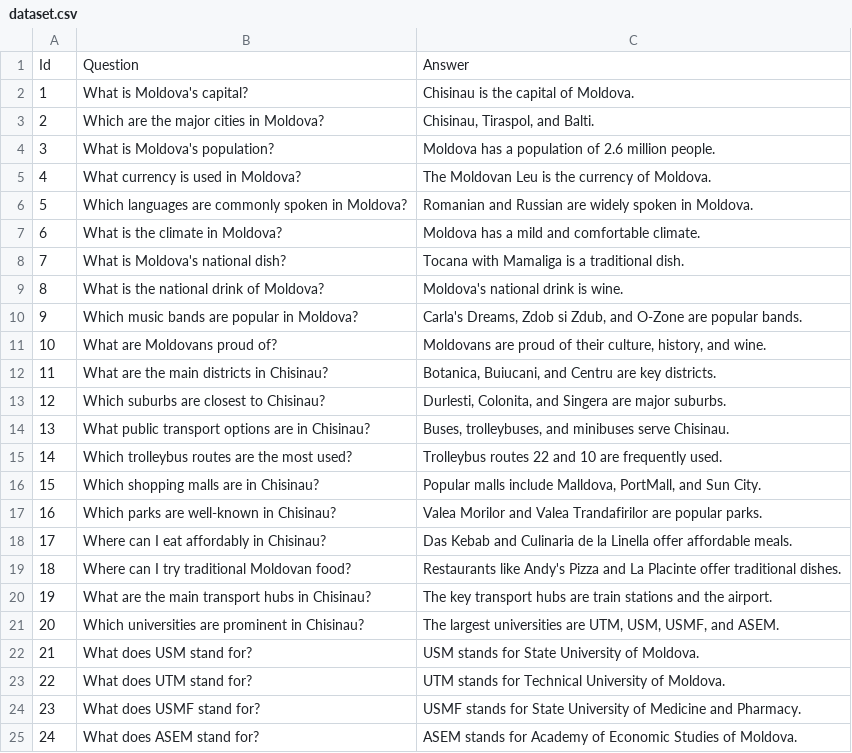
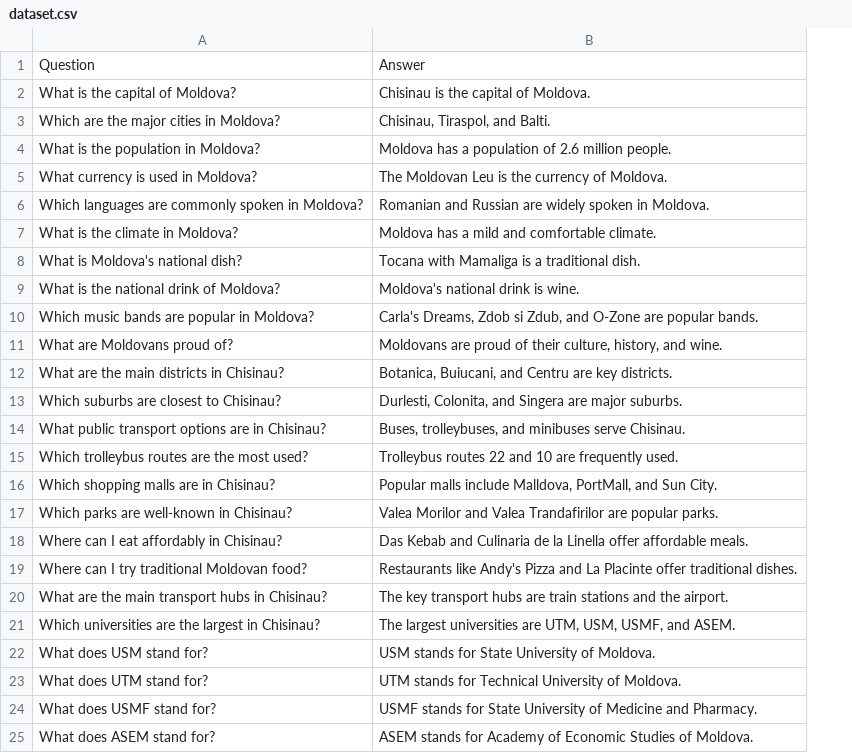
Before and after one commit to lavanda888boy/FIA_Labs, a CSV file: Lab6_NLP_ChatBots/dataset.csv, drawn as a sheet; only a part is shown; removed rows and columns are numbered as before the commit, all else as after; the diff names each change by its address in the sheet, - before the commit and + after, or states it on an @@ line.

```diff
--- a/Lab6_NLP_ChatBots/dataset.csv
+++ b/Lab6_NLP_ChatBots/dataset.csv
-column A, rows 1-25: Id | 1 | 2 | 3 | 4 | 5 | 6 | 7 | 8 | 9 | 10 | 11 | 12 | 13 | 14 | 15 | 16 | 17 | 18 | 19 | 20 | 21 | 22 | 23 | 24
-A2: What is Moldova's capital?
+A2: What is the capital of Moldova?
-A4: What is Moldova's population?
+A4: What is the population in Moldova?
-A21: …universities are prominent in Chisinau?
+A21: …universities are the largest in Chisinau?
```
Also changed, not shown: 7 other files.
